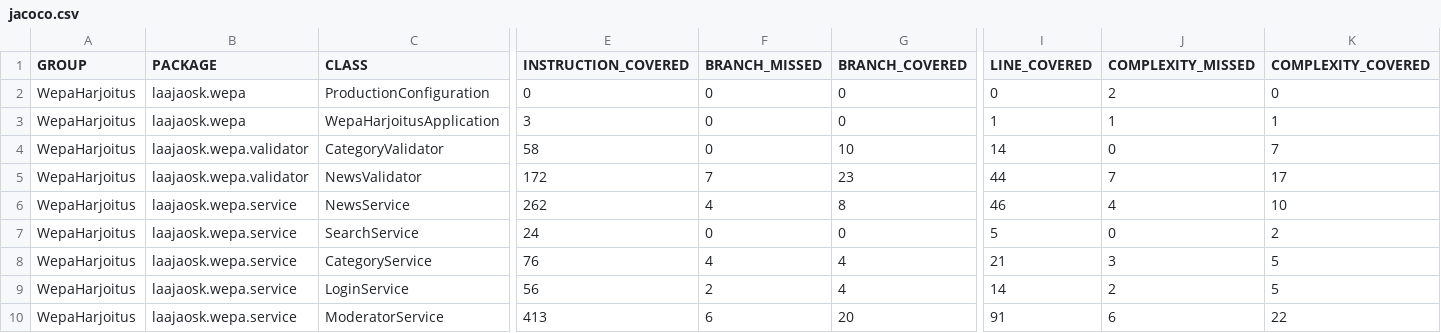
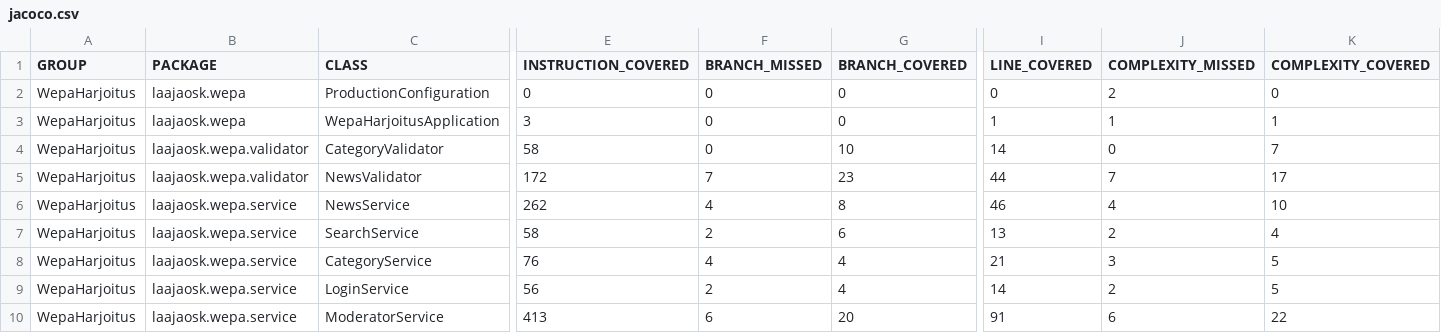
Before and after one commit to Ouzii/iltapulu, a CSV file: jacoco/jacoco.csv, drawn as a sheet; only a part is shown, gaps mark what is left out; the diff names each change by its address in the sheet, - before the commit and + after, or states it on an @@ line.

```diff
--- a/jacoco/jacoco.csv
+++ b/jacoco/jacoco.csv
-E7 (INSTRUCTION_COVERED): 24
+E7 (INSTRUCTION_COVERED): 58
-F7 (BRANCH_MISSED): 0
+F7 (BRANCH_MISSED): 2
-G7 (BRANCH_COVERED): 0
+G7 (BRANCH_COVERED): 6
-I7 (LINE_COVERED): 5
+I7 (LINE_COVERED): 13
-J7 (COMPLEXITY_MISSED): 0
+J7 (COMPLEXITY_MISSED): 2
-K7 (COMPLEXITY_COVERED): 2
+K7 (COMPLEXITY_COVERED): 4
```
Also changed, not shown: 15 other files.
